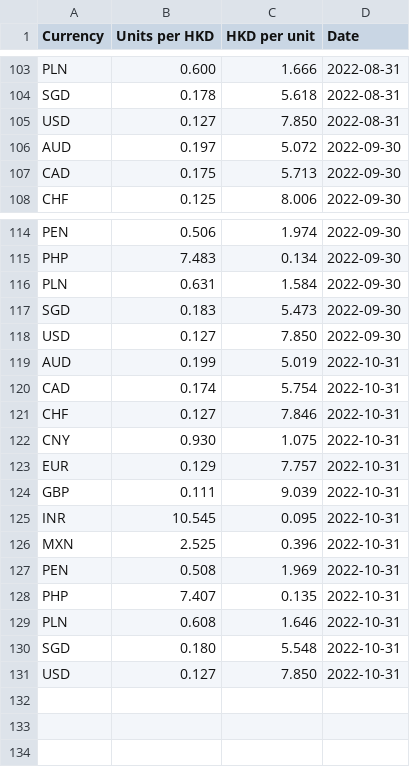
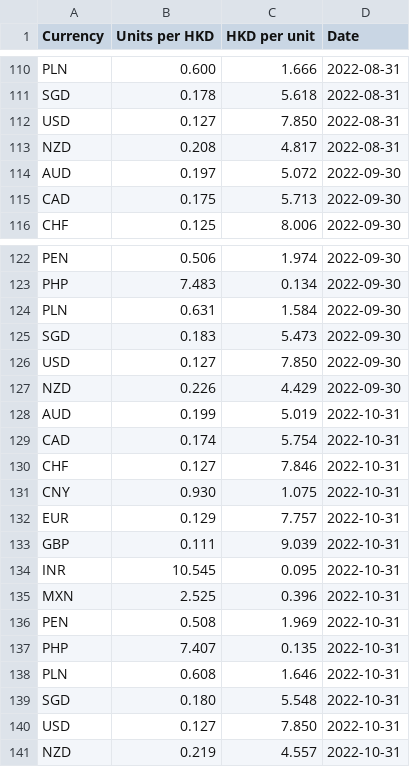
Before and after one commit to nattanarcilla/brc-pythonscripts, a CSV file: monthlyfxrate-HKD.csv, drawn as a sheet; only a part is shown, gaps mark what is left out; the diff covers the shown part only.

```diff
--- a/monthlyfxrate-HKD.csv
+++ b/monthlyfxrate-HKD.csv
@@ -105,2 +112,3 @@ SGD,0.178,5.618,2022-08-31
 USD,0.127,7.850,2022-08-31
+NZD,0.208,4.817,2022-08-31
 AUD,0.197,5.072,2022-09-30
@@ -118,2 +126,3 @@ SGD,0.183,5.473,2022-09-30
 USD,0.127,7.850,2022-09-30
+NZD,0.226,4.429,2022-09-30
 AUD,0.199,5.019,2022-10-31
@@ -131 +140,2 @@ SGD,0.180,5.548,2022-10-31
 USD,0.127,7.850,2022-10-31
+NZD,0.219,4.557,2022-10-31
```
Also changed, not shown: 7 added rows elsewhere in this file, monthlyfxrate-USD.csv, 2 other files.
